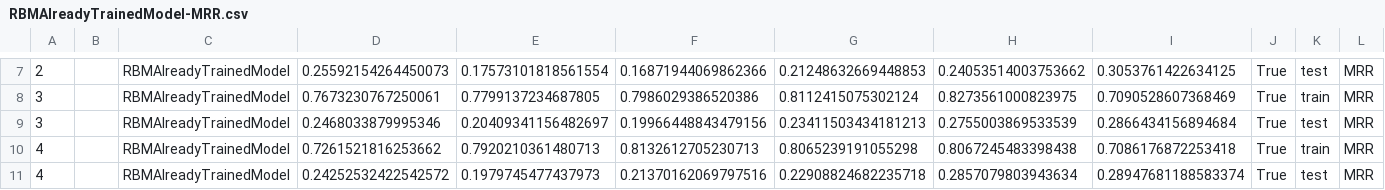
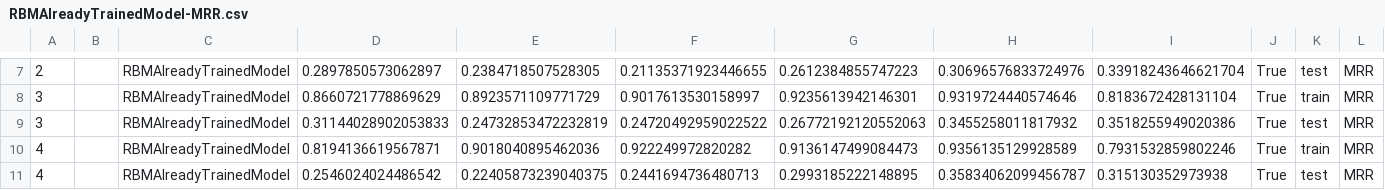
Before and after one commit to SrMouraSilva/RBM, a CSV file: experiments/other_models/results/RBMAlreadyTrainedModel-MRR.csv, drawn as a sheet; only a part is shown, gaps mark what is left out; the diff covers the shown part only; the diff names each change by its address in the sheet, - before the commit and + after, or states it on an @@ line.

```diff
--- a/experiments/other_models/results/RBMAlreadyTrainedModel-MRR.csv
+++ b/experiments/other_models/results/RBMAlreadyTrainedModel-MRR.csv
-D7: 0.25592154264450073
+D7: 0.2897850573062897
-E7: 0.17573101818561554
+E7: 0.2384718507528305
-F7: 0.16871944069862366
+F7: 0.21135371923446655
-G7: 0.21248632669448853
+G7: 0.2612384855747223
-H7: 0.24053514003753662
+H7: 0.30696576833724976
-I7: 0.3053761422634125
+I7: 0.33918243646621704
-D8: 0.7673230767250061
+D8: 0.8660721778869629
-E8: 0.7799137234687805
+E8: 0.8923571109771729
-F8: 0.7986029386520386
+F8: 0.9017613530158997
-G8: 0.8112415075302124
+G8: 0.9235613942146301
-H8: 0.8273561000823975
+H8: 0.9319724440574646
-I8: 0.7090528607368469
+I8: 0.8183672428131104
-D9: 0.2468033879995346
+D9: 0.31144028902053833
-E9: 0.20409341156482697
+E9: 0.24732853472232819
-F9: 0.19966448843479156
+F9: 0.24720492959022522
-G9: 0.23411503434181213
+G9: 0.26772192120552063
-H9: 0.2755003869533539
+H9: 0.3455258011817932
-I9: 0.2866434156894684
+I9: 0.3518255949020386
-D10: 0.7261521816253662
+D10: 0.8194136619567871
-E10: 0.7920210361480713
+E10: 0.9018040895462036
-F10: 0.8132612705230713
+F10: 0.922249972820282
-G10: 0.8065239191055298
+G10: 0.9136147499084473
-H10: 0.8067245483398438
+H10: 0.9356135129928589
-I10: 0.7086176872253418
+I10: 0.7931532859802246
-D11: 0.24252532422542572
+D11: 0.2546024024486542
-E11: 0.1979745477437973
+E11: 0.22405873239040375
-F11: 0.21370162069797516
+F11: 0.2441694736480713
-G11: 0.22908824682235718
+G11: 0.2993185222148895
-H11: 0.2857079803943634
+H11: 0.35834062099456787
-I11: 0.28947681188583374
+I11: 0.315130352973938
```
Also changed, not shown: 30 edited cells elsewhere in this file, experiments/other_models/results/RBMAlreadyTrainedModel-Accuracy.csv, experiments/other_models/results/RBMCFAlreadyTrainedModel-Accuracy.csv, 7 other files.
